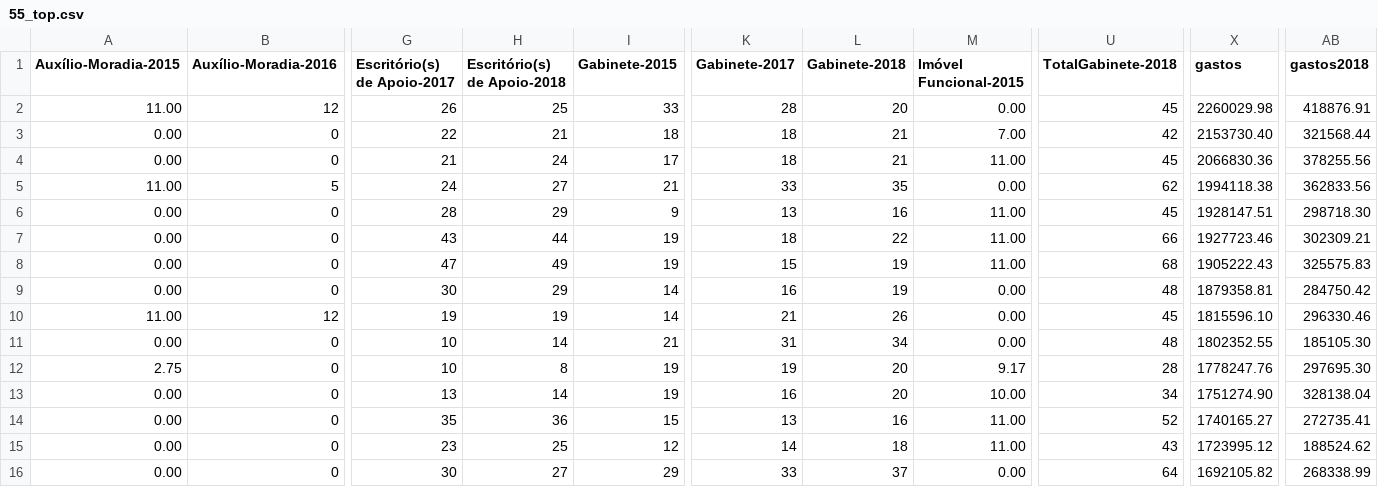
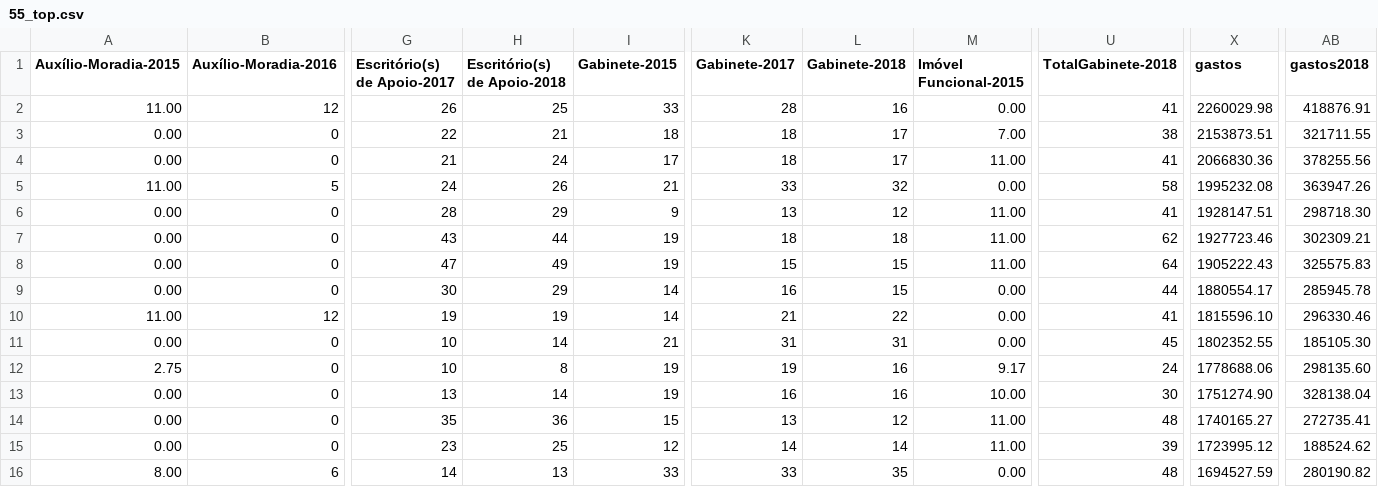
Before and after one commit to RobStelling/senado, a CSV file: csv/55_top.csv, drawn as a sheet; only a part is shown, gaps mark what is left out; removed rows and columns are numbered as before the commit, all else as after; rows hold the shown columns only; the diff names each change by its address in the sheet, - before the commit and + after, or states it on an @@ line.

```diff
--- a/csv/55_top.csv
+++ b/csv/55_top.csv
-L2 (Gabinete-2018): 20
+L2 (Gabinete-2018): 16
-U2 (TotalGabinete-2018): 45
+U2 (TotalGabinete-2018): 41
-L3:L4 (Gabinete-2018): 21
+L3:L4 (Gabinete-2018): 17
-U3 (TotalGabinete-2018): 42
+U3 (TotalGabinete-2018): 38
-X3 (gastos): 2153730.40
+X3 (gastos): 2153873.51
-AB3 (gastos2018): 321568.44
+AB3 (gastos2018): 321711.55
-U4 (TotalGabinete-2018): 45
+U4 (TotalGabinete-2018): 41
-H5 (Escritório(s) de Apoio-2018): 27
+H5 (Escritório(s) de Apoio-2018): 26
-L5 (Gabinete-2018): 35
+L5 (Gabinete-2018): 32
-U5 (TotalGabinete-2018): 62
+U5 (TotalGabinete-2018): 58
-X5 (gastos): 1994118.38
+X5 (gastos): 1995232.08
-AB5 (gastos2018): 362833.56
+AB5 (gastos2018): 363947.26
-L6 (Gabinete-2018): 16
+L6 (Gabinete-2018): 12
-U6 (TotalGabinete-2018): 45
+U6 (TotalGabinete-2018): 41
-L7 (Gabinete-2018): 22
+L7 (Gabinete-2018): 18
-U7 (TotalGabinete-2018): 66
+U7 (TotalGabinete-2018): 62
-L8:L9 (Gabinete-2018): 19
+L8:L9 (Gabinete-2018): 15
-U8 (TotalGabinete-2018): 68
+U8 (TotalGabinete-2018): 64
-U9 (TotalGabinete-2018): 48
+U9 (TotalGabinete-2018): 44
-X9 (gastos): 1879358.81
+X9 (gastos): 1880554.17
-AB9 (gastos2018): 284750.42
+AB9 (gastos2018): 285945.78
-L10 (Gabinete-2018): 26
+L10 (Gabinete-2018): 22
-U10 (TotalGabinete-2018): 45
+U10 (TotalGabinete-2018): 41
-L11 (Gabinete-2018): 34
+L11 (Gabinete-2018): 31
-U11 (TotalGabinete-2018): 48
+U11 (TotalGabinete-2018): 45
-L12:L13 (Gabinete-2018): 20
+L12:L13 (Gabinete-2018): 16
-U12 (TotalGabinete-2018): 28
+U12 (TotalGabinete-2018): 24
-X12 (gastos): 1778247.76
+X12 (gastos): 1778688.06
-AB12 (gastos2018): 297695.30
+AB12 (gastos2018): 298135.60
-U13 (TotalGabinete-2018): 34
+U13 (TotalGabinete-2018): 30
-L14 (Gabinete-2018): 16
+L14 (Gabinete-2018): 12
-U14 (TotalGabinete-2018): 52
+U14 (TotalGabinete-2018): 48
-L15 (Gabinete-2018): 18
+L15 (Gabinete-2018): 14
-U15 (TotalGabinete-2018): 43
+U15 (TotalGabinete-2018): 39
-row 16: 0.00 | 0 | 30 | 27 | 29 | 33 | 37 | 0.00 | 64 | 1692105.82 | 268338.99
+row 16: 8.00 | 6 | 14 | 13 | 33 | 33 | 35 | 0.00 | 48 | 1694527.59 | 280190.82
```
Also changed, not shown: csv/55_gastoEstados.csv, csv/55_gastoPartidos.csv, 14 other files.
